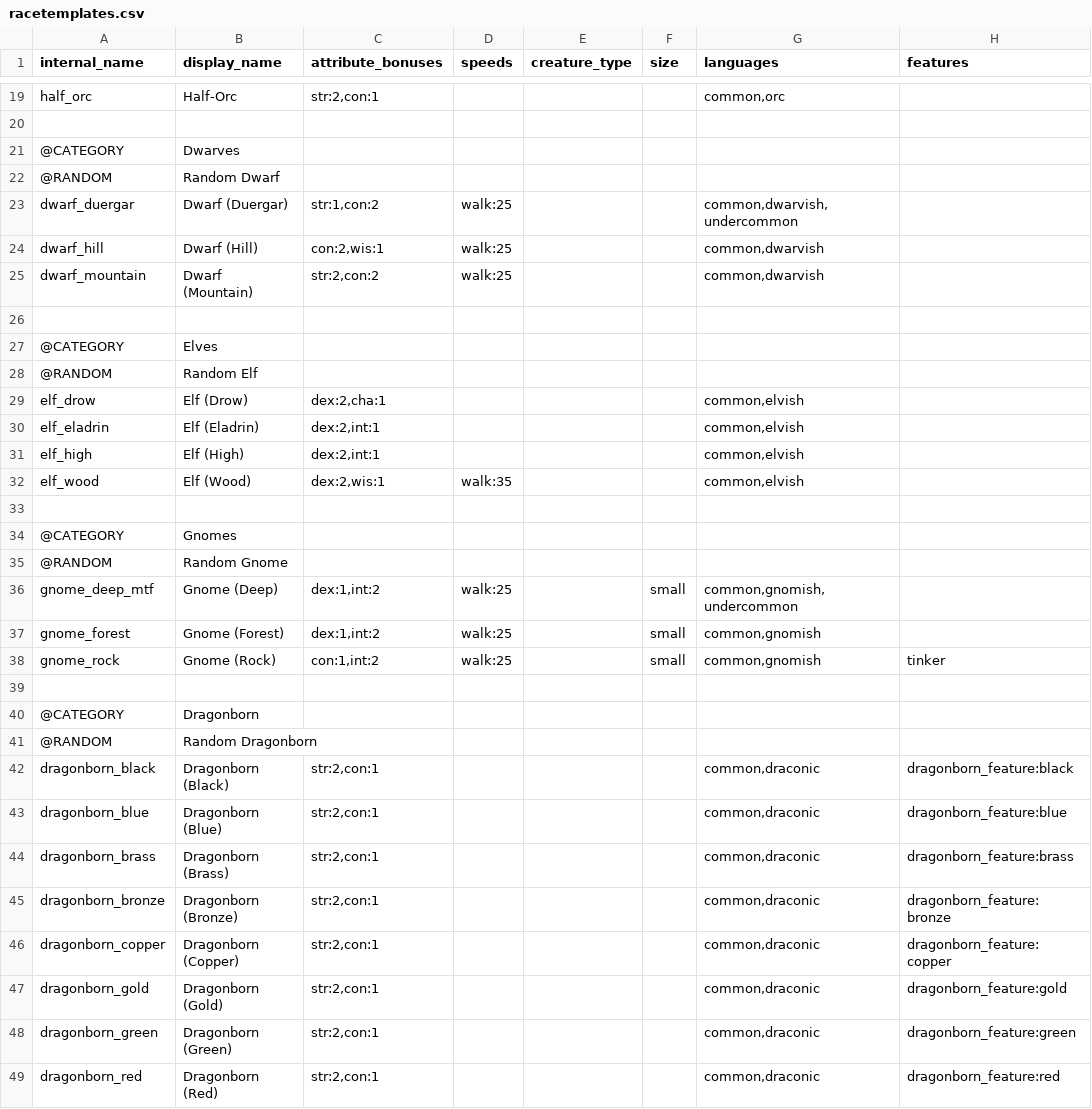
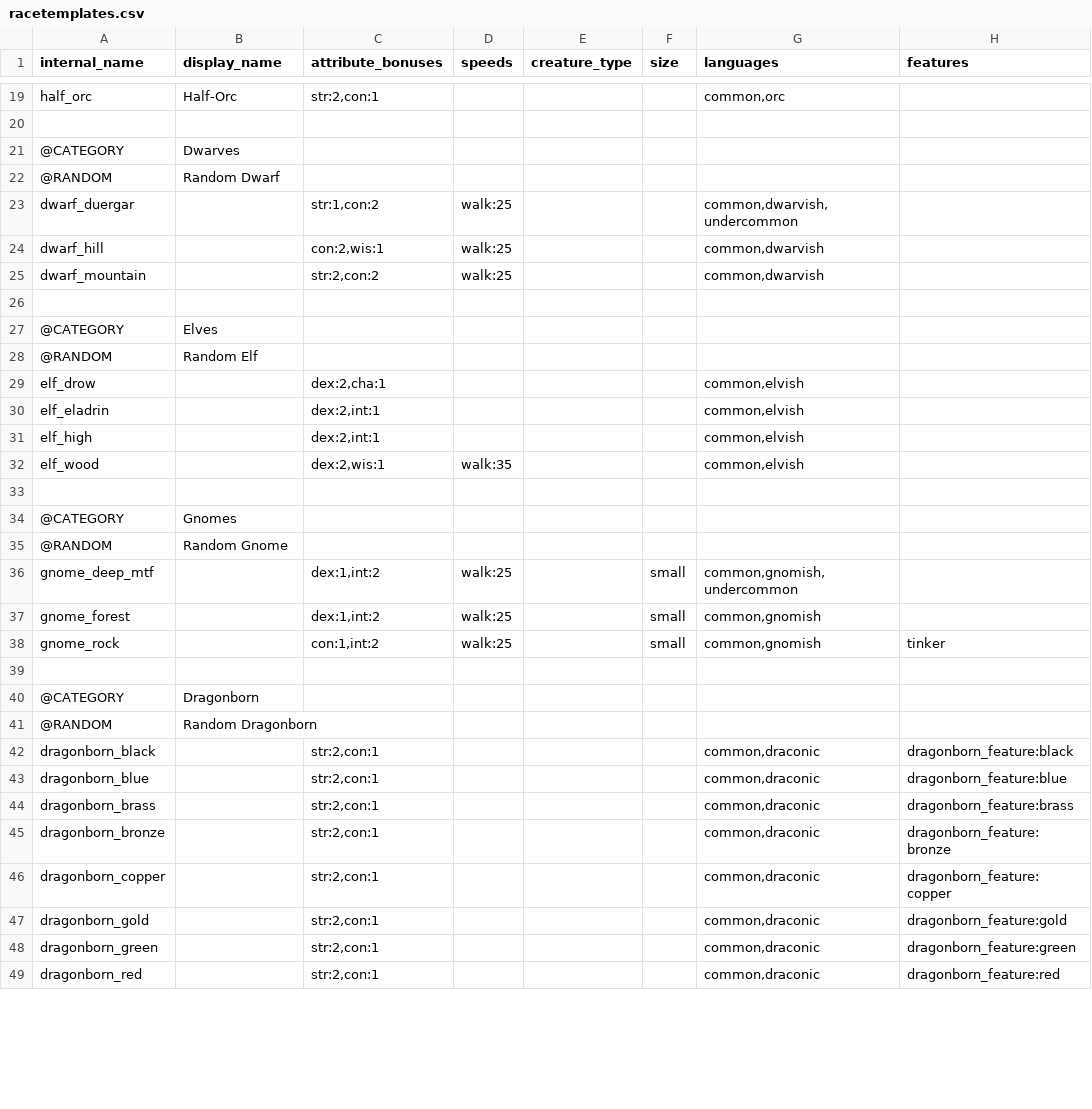
Before and after one commit to FriendGaru/npcgen, a CSV file: npcgen/data/racetemplates.csv, drawn as a sheet; only a part is shown, gaps mark what is left out; the diff covers the shown part only; the diff names each change by its address in the sheet, - before the commit and + after, or states it on an @@ line.

```diff
--- a/npcgen/data/racetemplates.csv
+++ b/npcgen/data/racetemplates.csv
-B23 (display_name): Dwarf (Duergar)
+B23 (display_name): (empty)
-B24 (display_name): Dwarf (Hill)
+B24 (display_name): (empty)
-B25 (display_name): Dwarf (Mountain)
+B25 (display_name): (empty)
-B29 (display_name): Elf (Drow)
+B29 (display_name): (empty)
-B30 (display_name): Elf (Eladrin)
+B30 (display_name): (empty)
-B31 (display_name): Elf (High)
+B31 (display_name): (empty)
-B32 (display_name): Elf (Wood)
+B32 (display_name): (empty)
-B36 (display_name): Gnome (Deep)
+B36 (display_name): (empty)
-B37 (display_name): Gnome (Forest)
+B37 (display_name): (empty)
-B38 (display_name): Gnome (Rock)
+B38 (display_name): (empty)
-B42 (display_name): Dragonborn (Black)
+B42 (display_name): (empty)
-B43 (display_name): Dragonborn (Blue)
+B43 (display_name): (empty)
-B44 (display_name): Dragonborn (Brass)
+B44 (display_name): (empty)
-B45 (display_name): Dragonborn (Bronze)
+B45 (display_name): (empty)
-B46 (display_name): Dragonborn (Copper)
+B46 (display_name): (empty)
-B47 (display_name): Dragonborn (Gold)
+B47 (display_name): (empty)
-B48 (display_name): Dragonborn (Green)
+B48 (display_name): (empty)
-B49 (display_name): Dragonborn (Red)
+B49 (display_name): (empty)
```
Also changed, not shown: 10 edited cells elsewhere in this file, npcgen/data/classtemplates.csv, npcgen/data/spellcasterprofiles.csv, 2 other files.
